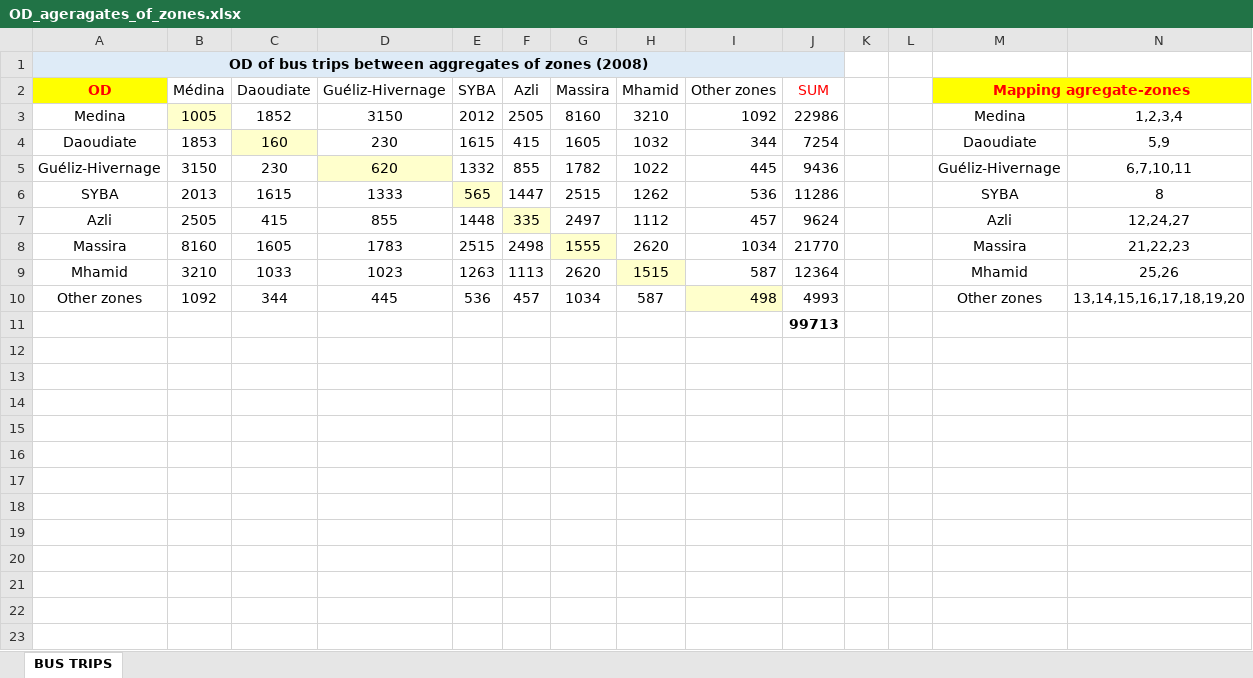
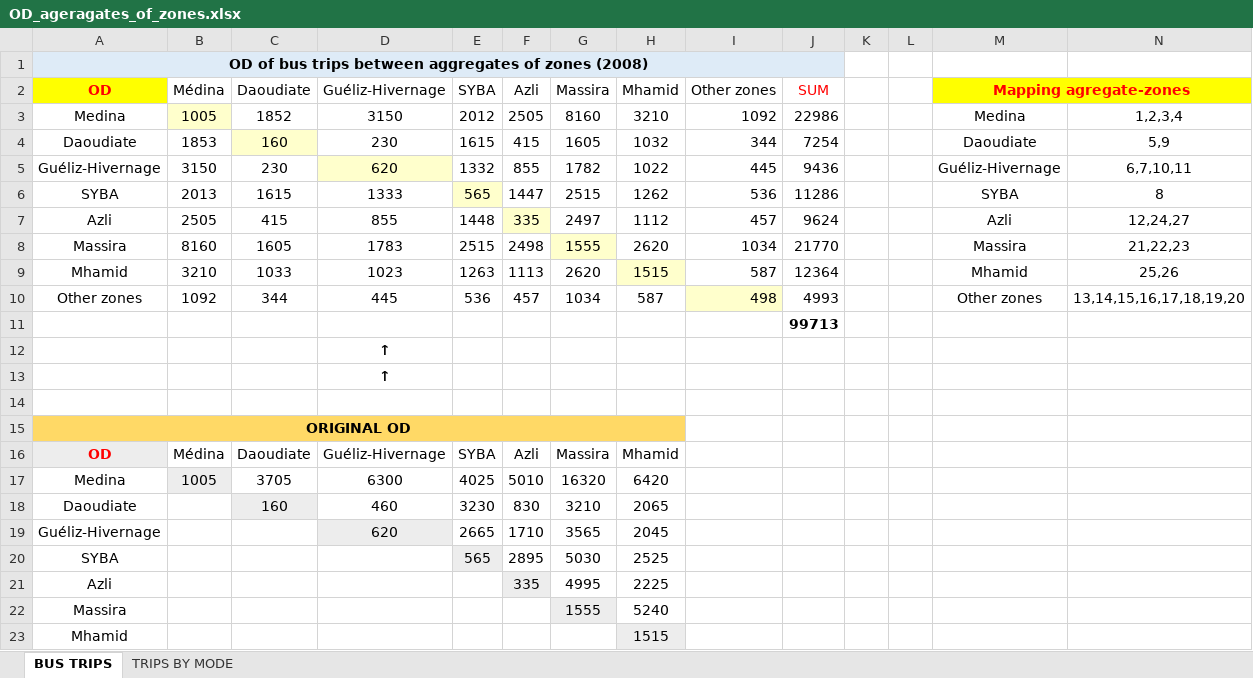
Before and after one commit to laatabix/I-Maroc, an Excel workbook: data/mobility/OD_ageragates_of_zones.xlsx, sheet BUS TRIPS, drawn as a sheet; values as stored, in another font and other column widths than the file's, no borders; the diff names each change by its address in the sheet, - before the commit and + after, or states it on an @@ line.

Commit message:
trips by mode data

```diff
--- a/data/mobility/OD_ageragates_of_zones.xlsx (sheet BUS TRIPS)
+++ b/data/mobility/OD_ageragates_of_zones.xlsx (sheet BUS TRIPS)
+sheet tab: TRIPS BY MODE
+row 12:  |  |  | ↑
+row 13:  |  |  | ↑
+row 14: (empty)
+row 15: ORIGINAL OD
+row 16: OD | Médina | Daoudiate | Guéliz-Hivernage | SYBA | Azli | Massira | Mhamid
+row 17: Medina | 1005 | 3705 | 6300 | 4025 | 5010 | 16320 | 6420
+row 18: Daoudiate |  | 160 | 460 | 3230 | 830 | 3210 | 2065
+row 19: Guéliz-Hivernage |  |  | 620 | 2665 | 1710 | 3565 | 2045
+row 20: SYBA |  |  |  | 565 | 2895 | 5030 | 2525
+row 21: Azli |  |  |  |  | 335 | 4995 | 2225
+row 22: Massira |  |  |  |  |  | 1555 | 5240
+row 23: Mhamid |  |  |  |  |  |  | 1515
```
Also changed, not shown: 1 other file.
